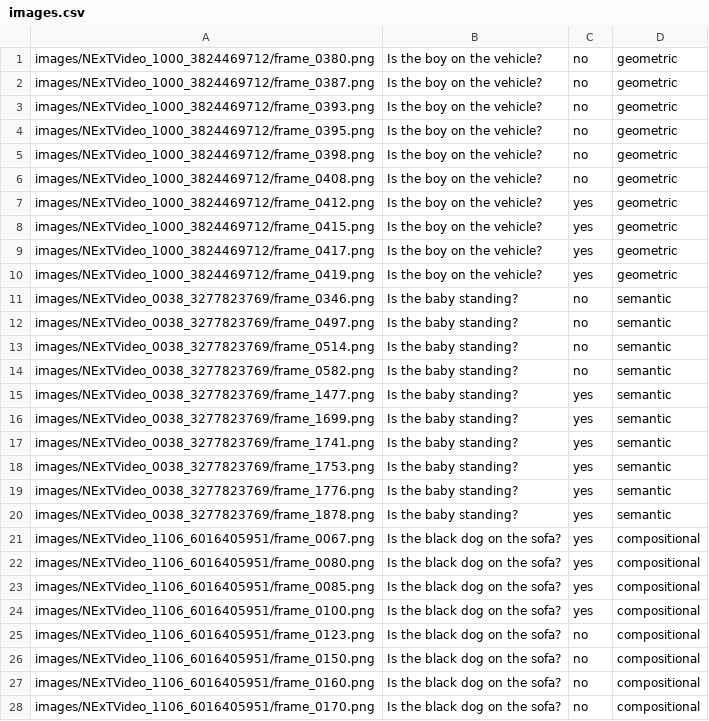
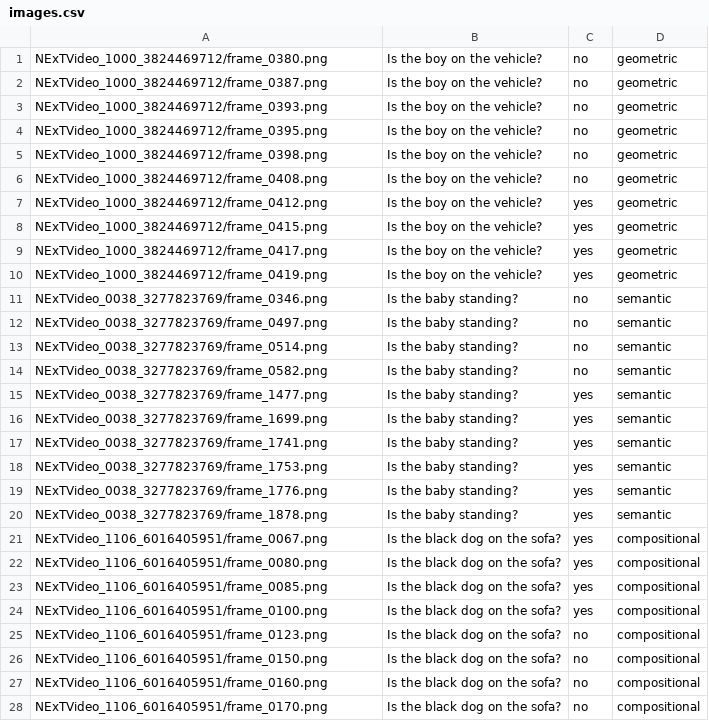
Before and after one commit to MalayPhadke/acl_rebuttal_form, a CSV file: images.csv, drawn as a sheet; only a part is shown; the diff covers the shown part only.

```diff
--- a/images.csv
+++ b/images.csv
@@ -1,28 +1,28 @@
-images/NExTVideo_1000_3824469712/frame_0380.png,Is the boy on the vehicle?,no,geometric
-images/NExTVideo_1000_3824469712/frame_0387.png,Is the boy on the vehicle?,no,geometric
-images/NExTVideo_1000_3824469712/frame_0393.png,Is the boy on the vehicle?,no,geometric
-images/NExTVideo_1000_3824469712/frame_0395.png,Is the boy on the vehicle?,no,geometric
-images/NExTVideo_1000_3824469712/frame_0398.png,Is the boy on the vehicle?,no,geometric
-images/NExTVideo_1000_3824469712/frame_0408.png,Is the boy on the vehicle?,no,geometric
-images/NExTVideo_1000_3824469712/frame_0412.png,Is the boy on the vehicle?,yes,geometric
-images/NExTVideo_1000_3824469712/frame_0415.png,Is the boy on the vehicle?,yes,geometric
-images/NExTVideo_1000_3824469712/frame_0417.png,Is the boy on the vehicle?,yes,geometric
-images/NExTVideo_1000_3824469712/frame_0419.png,Is the boy on the vehicle?,yes,geometric
-images/NExTVideo_0038_3277823769/frame_0346.png,Is the baby standing?,no,semantic
-images/NExTVideo_0038_3277823769/frame_0497.png,Is the baby standing?,no,semantic
-images/NExTVideo_0038_3277823769/frame_0514.png,Is the baby standing?,no,semantic
-images/NExTVideo_0038_3277823769/frame_0582.png,Is the baby standing?,no,semantic
-images/NExTVideo_0038_3277823769/frame_1477.png,Is the baby standing?,yes,semantic
-images/NExTVideo_0038_3277823769/frame_1699.png,Is the baby standing?,yes,semantic
-images/NExTVideo_0038_3277823769/frame_1741.png,Is the baby standing?,yes,semantic
-images/NExTVideo_0038_3277823769/frame_1753.png,Is the baby standing?,yes,semantic
-images/NExTVideo_0038_3277823769/frame_1776.png,Is the baby standing?,yes,semantic
-images/NExTVideo_0038_3277823769/frame_1878.png,Is the baby standing?,yes,semantic
-images/NExTVideo_1106_6016405951/frame_0067.png,Is the black dog on the sofa?,yes,compositional
-images/NExTVideo_1106_6016405951/frame_0080.png,Is the black dog on the sofa?,yes,compositional
-images/NExTVideo_1106_6016405951/frame_0085.png,Is the black dog on the sofa?,yes,compositional
-images/NExTVideo_1106_6016405951/frame_0100.png,Is the black dog on the sofa?,yes,compositional
-images/NExTVideo_1106_6016405951/frame_0123.png,Is the black dog on the sofa?,no,compositional
-images/NExTVideo_1106_6016405951/frame_0150.png,Is the black dog on the sofa?,no,compositional
-images/NExTVideo_1106_6016405951/frame_0160.png,Is the black dog on the sofa?,no,compositional
-images/NExTVideo_1106_6016405951/frame_0170.png,Is the black dog on the sofa?,no,compositional
+NExTVideo_1000_3824469712/frame_0380.png,Is the boy on the vehicle?,no,geometric
+NExTVideo_1000_3824469712/frame_0387.png,Is the boy on the vehicle?,no,geometric
+NExTVideo_1000_3824469712/frame_0393.png,Is the boy on the vehicle?,no,geometric
+NExTVideo_1000_3824469712/frame_0395.png,Is the boy on the vehicle?,no,geometric
+NExTVideo_1000_3824469712/frame_0398.png,Is the boy on the vehicle?,no,geometric
+NExTVideo_1000_3824469712/frame_0408.png,Is the boy on the vehicle?,no,geometric
+NExTVideo_1000_3824469712/frame_0412.png,Is the boy on the vehicle?,yes,geometric
+NExTVideo_1000_3824469712/frame_0415.png,Is the boy on the vehicle?,yes,geometric
+NExTVideo_1000_3824469712/frame_0417.png,Is the boy on the vehicle?,yes,geometric
+NExTVideo_1000_3824469712/frame_0419.png,Is the boy on the vehicle?,yes,geometric
+NExTVideo_0038_3277823769/frame_0346.png,Is the baby standing?,no,semantic
+NExTVideo_0038_3277823769/frame_0497.png,Is the baby standing?,no,semantic
+NExTVideo_0038_3277823769/frame_0514.png,Is the baby standing?,no,semantic
+NExTVideo_0038_3277823769/frame_0582.png,Is the baby standing?,no,semantic
+NExTVideo_0038_3277823769/frame_1477.png,Is the baby standing?,yes,semantic
+NExTVideo_0038_3277823769/frame_1699.png,Is the baby standing?,yes,semantic
+NExTVideo_0038_3277823769/frame_1741.png,Is the baby standing?,yes,semantic
+NExTVideo_0038_3277823769/frame_1753.png,Is the baby standing?,yes,semantic
+NExTVideo_0038_3277823769/frame_1776.png,Is the baby standing?,yes,semantic
+NExTVideo_0038_3277823769/frame_1878.png,Is the baby standing?,yes,semantic
+NExTVideo_1106_6016405951/frame_0067.png,Is the black dog on the sofa?,yes,compositional
+NExTVideo_1106_6016405951/frame_0080.png,Is the black dog on the sofa?,yes,compositional
+NExTVideo_1106_6016405951/frame_0085.png,Is the black dog on the sofa?,yes,compositional
+NExTVideo_1106_6016405951/frame_0100.png,Is the black dog on the sofa?,yes,compositional
+NExTVideo_1106_6016405951/frame_0123.png,Is the black dog on the sofa?,no,compositional
+NExTVideo_1106_6016405951/frame_0150.png,Is the black dog on the sofa?,no,compositional
+NExTVideo_1106_6016405951/frame_0160.png,Is the black dog on the sofa?,no,compositional
+NExTVideo_1106_6016405951/frame_0170.png,Is the black dog on the sofa?,no,compositional
```
Also changed, not shown: 2 edited cells elsewhere in this file, 1 other file.
